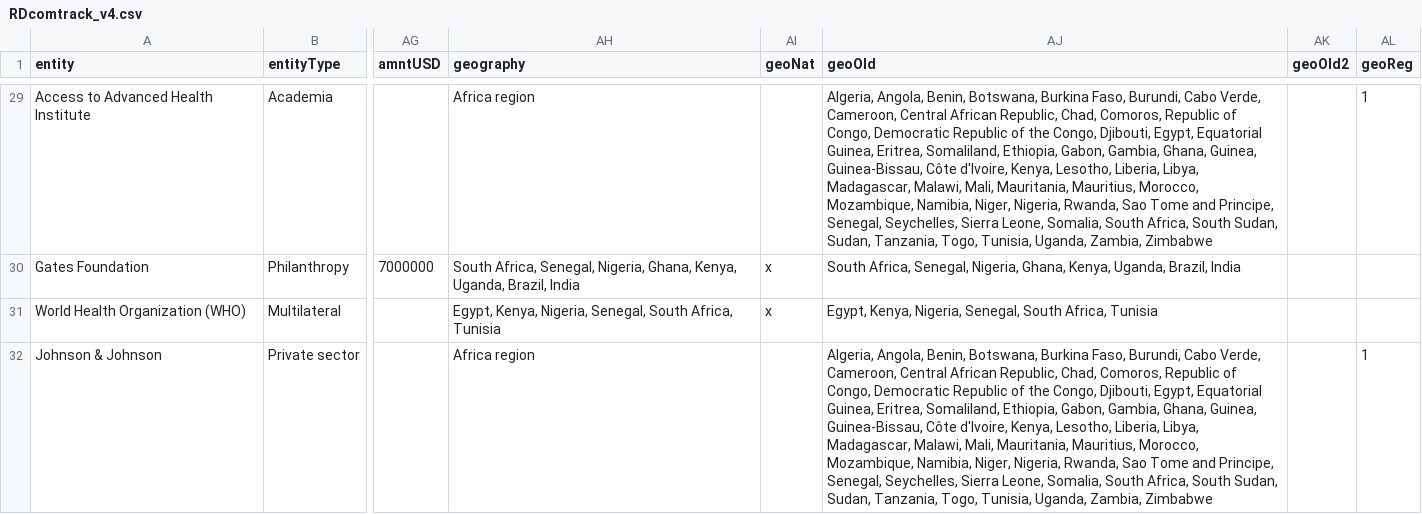
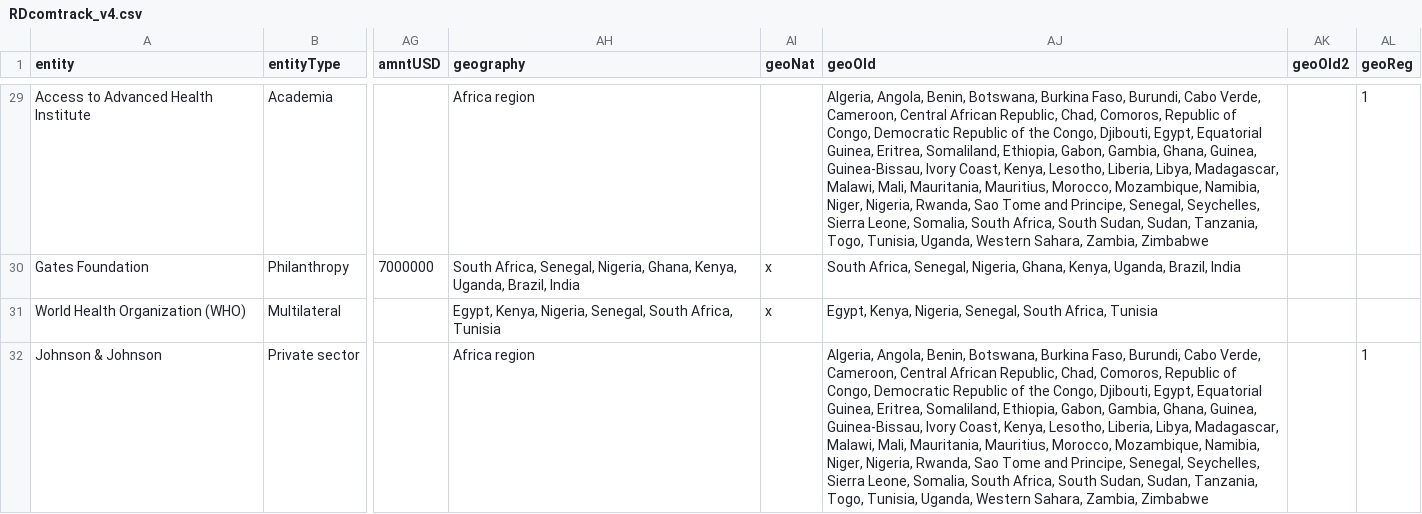
Before and after one commit to ClaireFelten/RDcommitmentstracker, a CSV file: RDcomtrack_v4.csv, drawn as a sheet; only a part is shown, gaps mark what is left out; the diff covers the shown part only; the diff names each change by its address in the sheet, - before the commit and + after, or states it on an @@ line.

Commit message:
in africa region - adding western sahara, changing to Ivory Coast

```diff
--- a/RDcomtrack_v4.csv
+++ b/RDcomtrack_v4.csv
-AJ29 (geoOld): …Guinea, Guinea-Bissau, Côte d'Ivoire, Kenya, Lesotho, Liberia, Libya, Madagascar, Malawi, Mali, Mauritania, Mauritius, Morocco, Mozambique, Namibia, Niger, Nigeria, Rwanda, Sao Tome and Principe, Senegal, Seychelles, Sierra Leone, Somalia, South Africa, South Sudan, Sudan, Tanzania, Togo, Tunisia, Uganda, Zambia, Zimbabwe
+AJ29 (geoOld): …Guinea, Guinea-Bissau, Ivory Coast, Kenya, Lesotho, Liberia, Libya, Madagascar, Malawi, Mali, Mauritania, Mauritius, Morocco, Mozambique, Namibia, Niger, Nigeria, Rwanda, Sao Tome and Principe, Senegal, Seychelles, Sierra Leone, Somalia, South Africa, South Sudan, Sudan, Tanzania, Togo, Tunisia, Uganda, Western Sahara, Zambia, Zimbabwe
-AJ32 (geoOld): …Guinea, Guinea-Bissau, Côte d'Ivoire, Kenya, Lesotho, Liberia, Libya, Madagascar, Malawi, Mali, Mauritania, Mauritius, Morocco, Mozambique, Namibia, Niger, Nigeria, Rwanda, Sao Tome and Principe, Senegal, Seychelles, Sierra Leone, Somalia, South Africa, South Sudan, Sudan, Tanzania, Togo, Tunisia, Uganda, Zambia, Zimbabwe
+AJ32 (geoOld): …Guinea, Guinea-Bissau, Ivory Coast, Kenya, Lesotho, Liberia, Libya, Madagascar, Malawi, Mali, Mauritania, Mauritius, Morocco, Mozambique, Namibia, Niger, Nigeria, Rwanda, Sao Tome and Principe, Senegal, Seychelles, Sierra Leone, Somalia, South Africa, South Sudan, Sudan, Tanzania, Togo, Tunisia, Uganda, Western Sahara, Zambia, Zimbabwe
```
Also changed, not shown: 25 edited cells elsewhere in this file.
